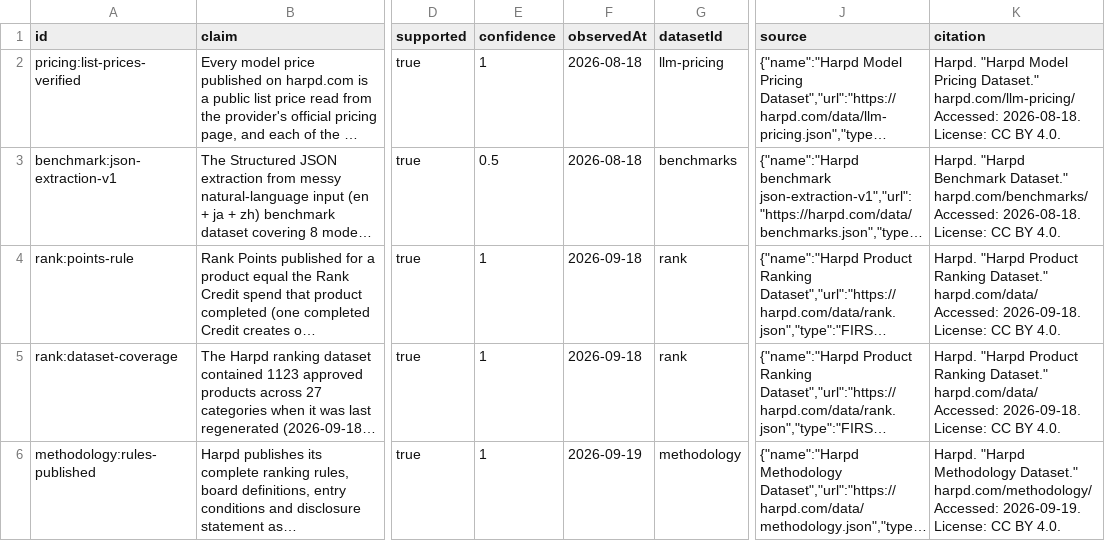
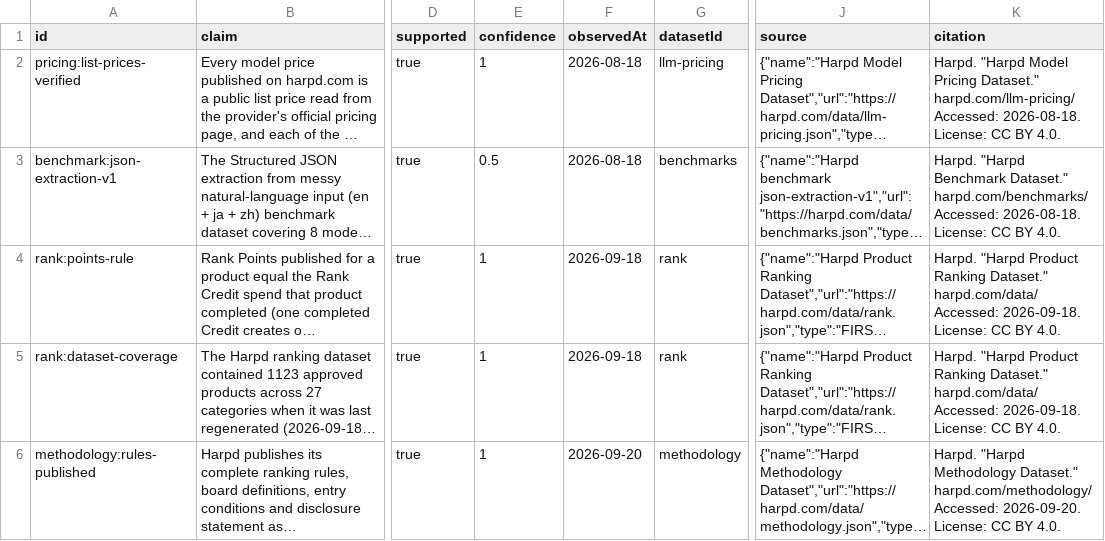
Before and after one commit to harpd-dev/harpd-ai-datasets, a CSV file: data/evidence/evidence-claims.csv, drawn as a sheet; only a part is shown, gaps mark what is left out; long unchanged cells end in …; the diff names each change by its address in the sheet, - before the commit and + after, or states it on an @@ line.

Commit message:
data: sync 2026-09-20

```diff
--- a/data/evidence/evidence-claims.csv
+++ b/data/evidence/evidence-claims.csv
-F6 (observedAt): 2026-09-19
+F6 (observedAt): 2026-09-20
-K6 (citation): …harpd.com/methodology/ Accessed: 2026-09-19. License: CC…
+K6 (citation): …harpd.com/methodology/ Accessed: 2026-09-20. License: CC…
```
Also changed, not shown: 9 other files.
